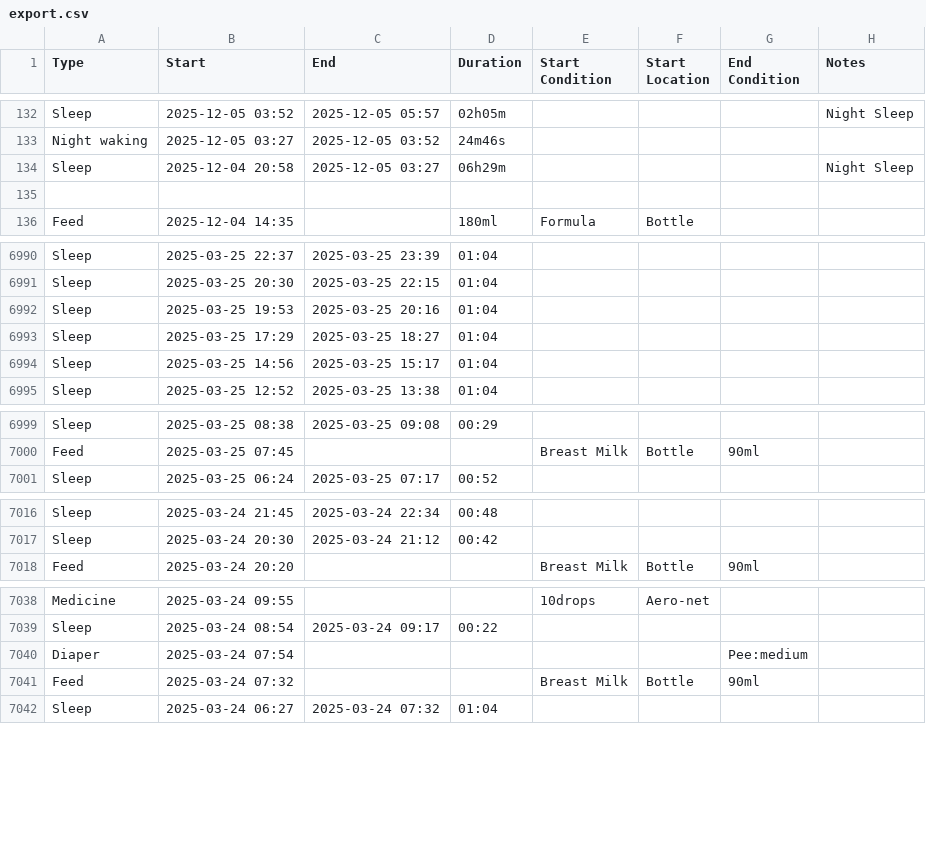
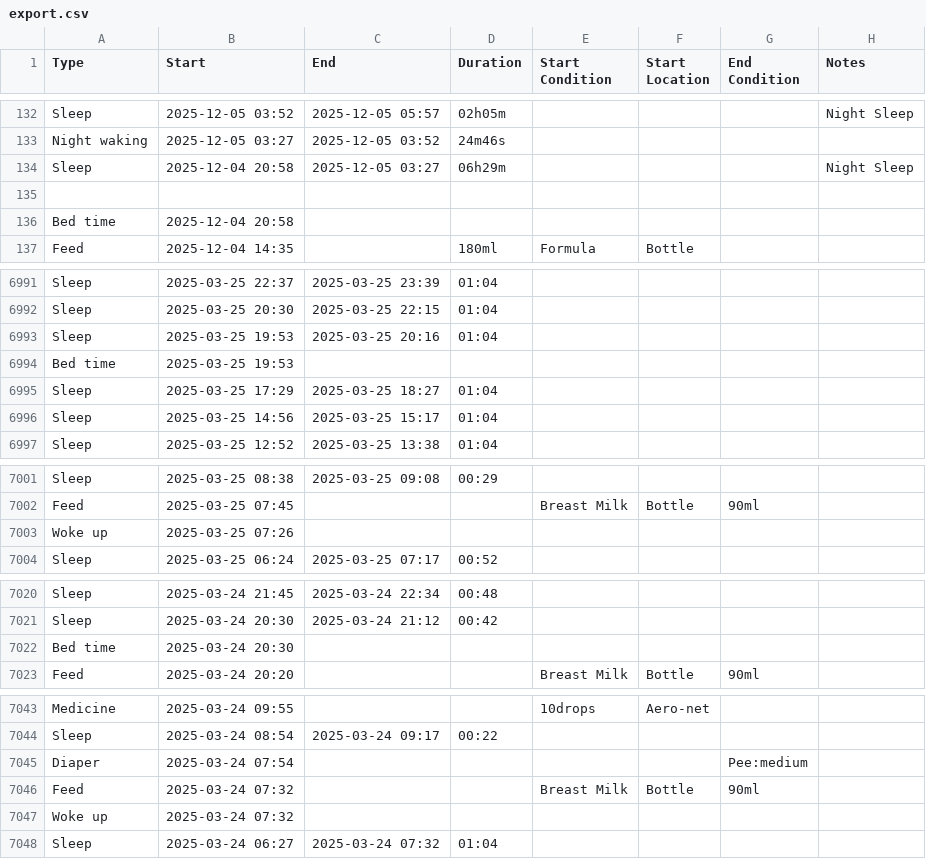
Before and after one commit to mg-diego/baby-tracker, a CSV file: data/export.csv, drawn as a sheet; only a part is shown, gaps mark what is left out; the diff covers the shown part only; the diff names each change by its address in the sheet, - before the commit and + after, or states it on an @@ line.

```diff
--- a/data/export.csv
+++ b/data/export.csv
+row 136: Bed time | 2025-12-04 20:58
+row 6994: Bed time | 2025-03-25 19:53
+row 7003: Woke up | 2025-03-25 07:26
+row 7022: Bed time | 2025-03-24 20:30
+row 7047: Woke up | 2025-03-24 07:32
```
Also changed, not shown: 2 added rows elsewhere in this file, 3 other files.
